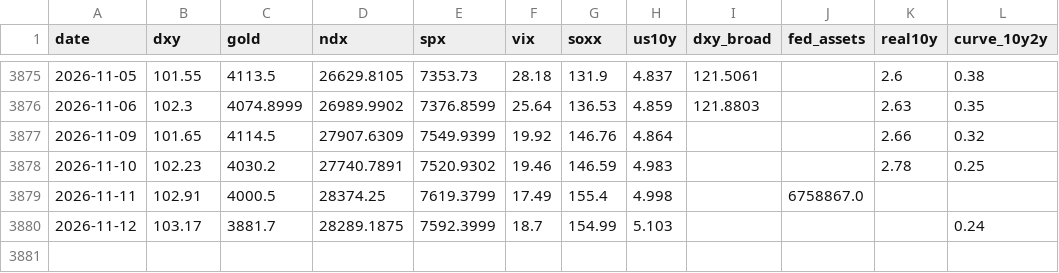
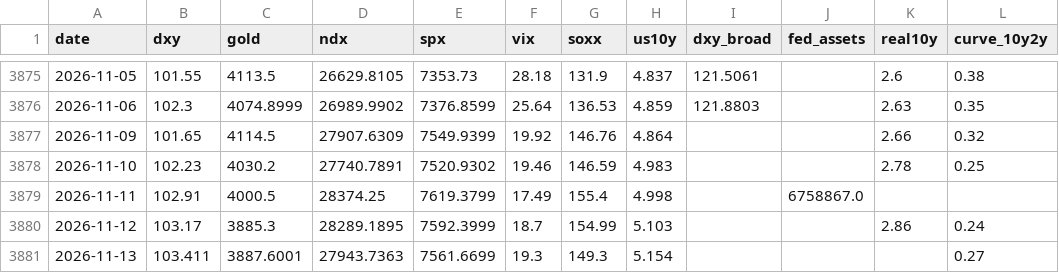
Before and after one commit to JeyzDFoo/bitcoin_predictor, a CSV file: python/market.csv, drawn as a sheet; only a part is shown, gaps mark what is left out.

```diff
--- a/python/market.csv
+++ b/python/market.csv
@@ -3879,2 +3879,3 @@ date,dxy,gold,ndx,spx,vix,soxx,us10y,dxy_broad,fed_assets,real10y,curve_10y2y
 2026-11-11,102.91,4000.5,28374.25,7619.3799,17.49,155.4,4.998,,6758867.0,,
-2026-11-12,103.17,3881.7,28289.1875,7592.3999,18.7,154.99,5.103,,,,0.24
+2026-11-12,103.17,3885.3,28289.1895,7592.3999,18.7,154.99,5.103,,,2.86,0.24
+2026-11-13,103.411,3887.6001,27943.7363,7561.6699,19.3,149.3,5.154,,,,0.27
```
Also changed, not shown: python/live_log.csv.
